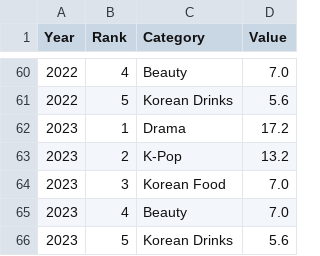
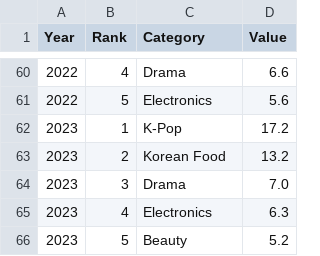
Before and after one commit to Hyejin-Sung/Hyejin-Sung.github.io, a CSV file: kpop_rank.csv, drawn as a sheet; only a part is shown, gaps mark what is left out; the diff covers the shown part only.

```diff
--- a/kpop_rank.csv
+++ b/kpop_rank.csv
@@ -60,7 +60,7 @@ Year,Rank,Category,Value
-2022,4,Beauty,7.0
-2022,5,Korean Drinks,5.6
-2023,1,Drama,17.2
-2023,2,K-Pop,13.2
-2023,3,Korean Food,7.0
-2023,4,Beauty,7.0
-2023,5,Korean Drinks,5.6
+2022,4,Drama,6.6
+2022,5,Electronics,5.6
+2023,1,K-Pop,17.2
+2023,2,Korean Food,13.2
+2023,3,Drama,7.0
+2023,4,Electronics,6.3
+2023,5,Beauty,5.2
```
Also changed, not shown: 52 edited cells elsewhere in this file.
